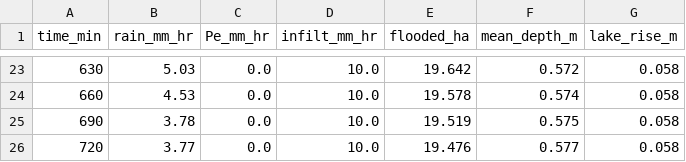
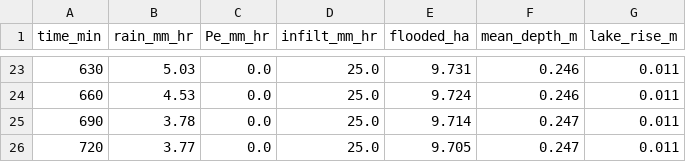
Before and after one commit to legel/deepearth, a CSV file: models/flood_hydrology/simulation/outputs/hydrograph_sustained_12hr_10yr.csv, drawn as a sheet; only a part is shown, gaps mark what is left out; the diff covers the shown part only.

```diff
--- a/models/flood_hydrology/simulation/outputs/hydrograph_sustained_12hr_10yr.csv
+++ b/models/flood_hydrology/simulation/outputs/hydrograph_sustained_12hr_10yr.csv
@@ -23,4 +23,4 @@ time_min,rain_mm_hr,Pe_mm_hr,infilt_mm_hr,flooded_ha,mean_depth_m,lake_rise_m
-630,5.03,0.0,10.0,19.642,0.572,0.058
-660,4.53,0.0,10.0,19.578,0.574,0.058
-690,3.78,0.0,10.0,19.519,0.575,0.058
-720,3.77,0.0,10.0,19.476,0.577,0.058
+630,5.03,0.0,25.0,9.731,0.246,0.011
+660,4.53,0.0,25.0,9.724,0.246,0.011
+690,3.78,0.0,25.0,9.714,0.247,0.011
+720,3.77,0.0,25.0,9.705,0.247,0.011
```
Also changed, not shown: 78 edited cells elsewhere in this file, models/flood_hydrology/simulation/outputs/hydrograph_flash_1hr_100yr.csv, models/flood_hydrology/simulation/outputs/hydrograph_flash_1hr_10yr.csv, 14 other files.
